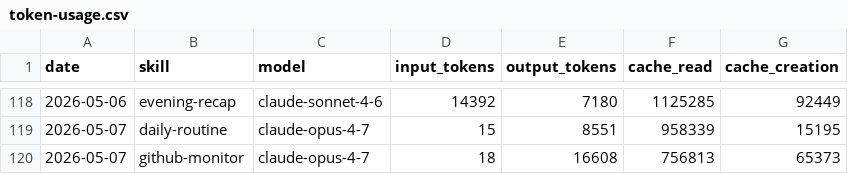
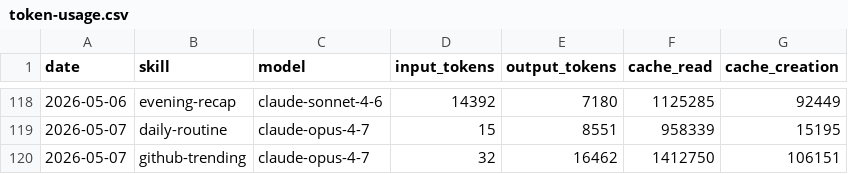
Before and after one commit to aeonfun/aeon, a CSV file: memory/token-usage.csv, drawn as a sheet; only a part is shown, gaps mark what is left out.

Commit message:
chore(github-trending): auto-commit 2026-05-07

```diff
--- a/memory/token-usage.csv
+++ b/memory/token-usage.csv
@@ -119,2 +119,2 @@ date,skill,model,input_tokens,output_tokens,cache_read,cache_creation
 2026-05-07,daily-routine,claude-opus-4-7,15,8551,958339,15195
-2026-05-07,github-monitor,claude-opus-4-7,18,16608,756813,65373
+2026-05-07,github-trending,claude-opus-4-7,32,16462,1412750,106151
```
Also changed, not shown: 3 other files.
